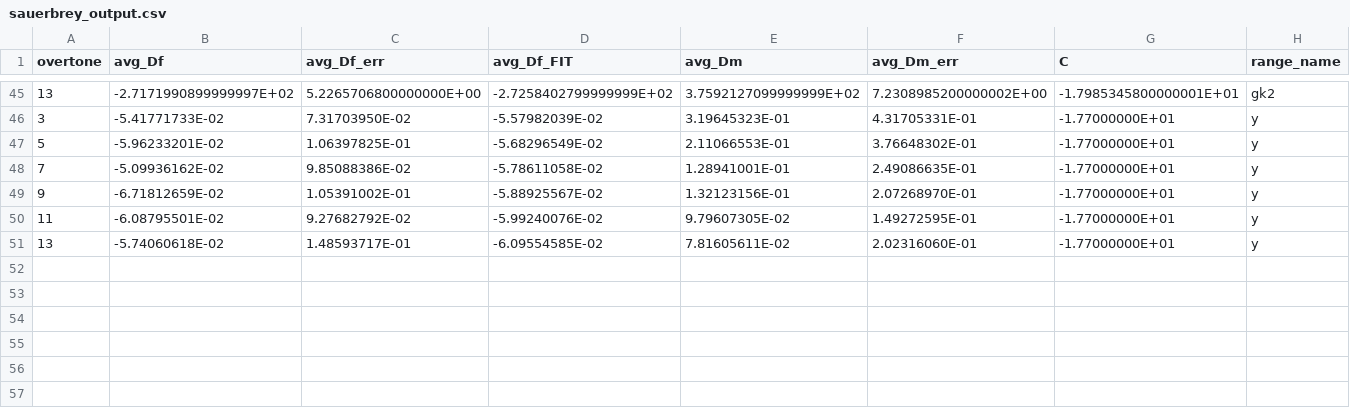
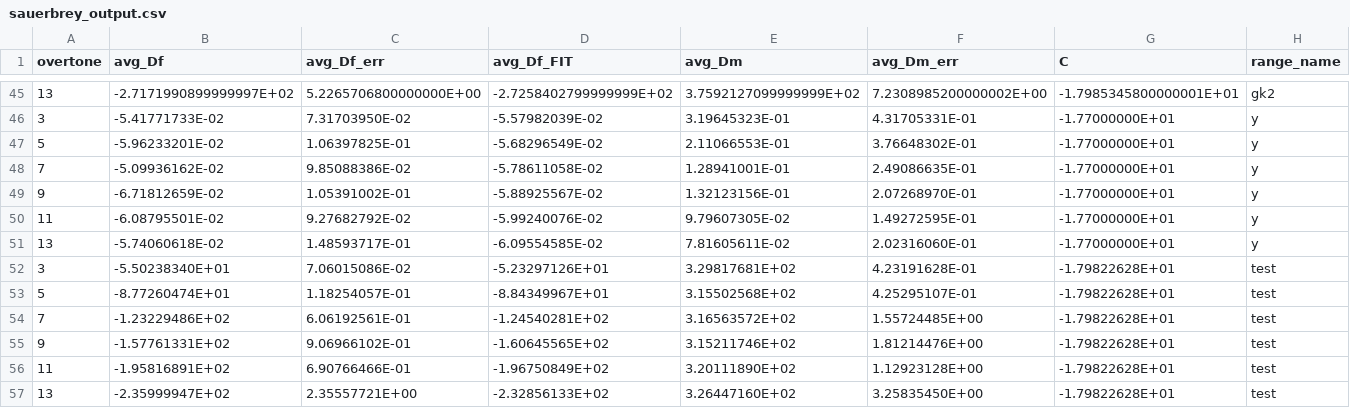
Before and after one commit to b-pardi/pyQCM, a CSV file: selected_ranges/sauerbrey_output.csv, drawn as a sheet; only a part is shown, gaps mark what is left out; rows hold the shown columns only; the diff names each change by its address in the sheet, - before the commit and + after, or states it on an @@ line.

```diff
--- a/selected_ranges/sauerbrey_output.csv
+++ b/selected_ranges/sauerbrey_output.csv
+row 52: 3 | -5.50238340E+01 | 7.06015086E-02 | -5.23297126E+01 | 3.29817681E+02 | 4.23191628E-01 | -1.79822628E+01 | test
+row 53: 5 | -8.77260474E+01 | 1.18254057E-01 | -8.84349967E+01 | 3.15502568E+02 | 4.25295107E-01 | -1.79822628E+01 | test
+row 54: 7 | -1.23229486E+02 | 6.06192561E-01 | -1.24540281E+02 | 3.16563572E+02 | 1.55724485E+00 | -1.79822628E+01 | test
+row 55: 9 | -1.57761331E+02 | 9.06966102E-01 | -1.60645565E+02 | 3.15211746E+02 | 1.81214476E+00 | -1.79822628E+01 | test
+row 56: 11 | -1.95816891E+02 | 6.90766466E-01 | -1.96750849E+02 | 3.20111890E+02 | 1.12923128E+00 | -1.79822628E+01 | test
+row 57: 13 | -2.35999947E+02 | 2.35557721E+00 | -2.32856133E+02 | 3.26447160E+02 | 3.25835450E+00 | -1.79822628E+01 | test
```
Also changed, not shown: offset_data/COPY-PASTE_OFFSET_VALUES_HERE.csv, selected_ranges/clean_all_stats_dis.csv, 7 other files.
